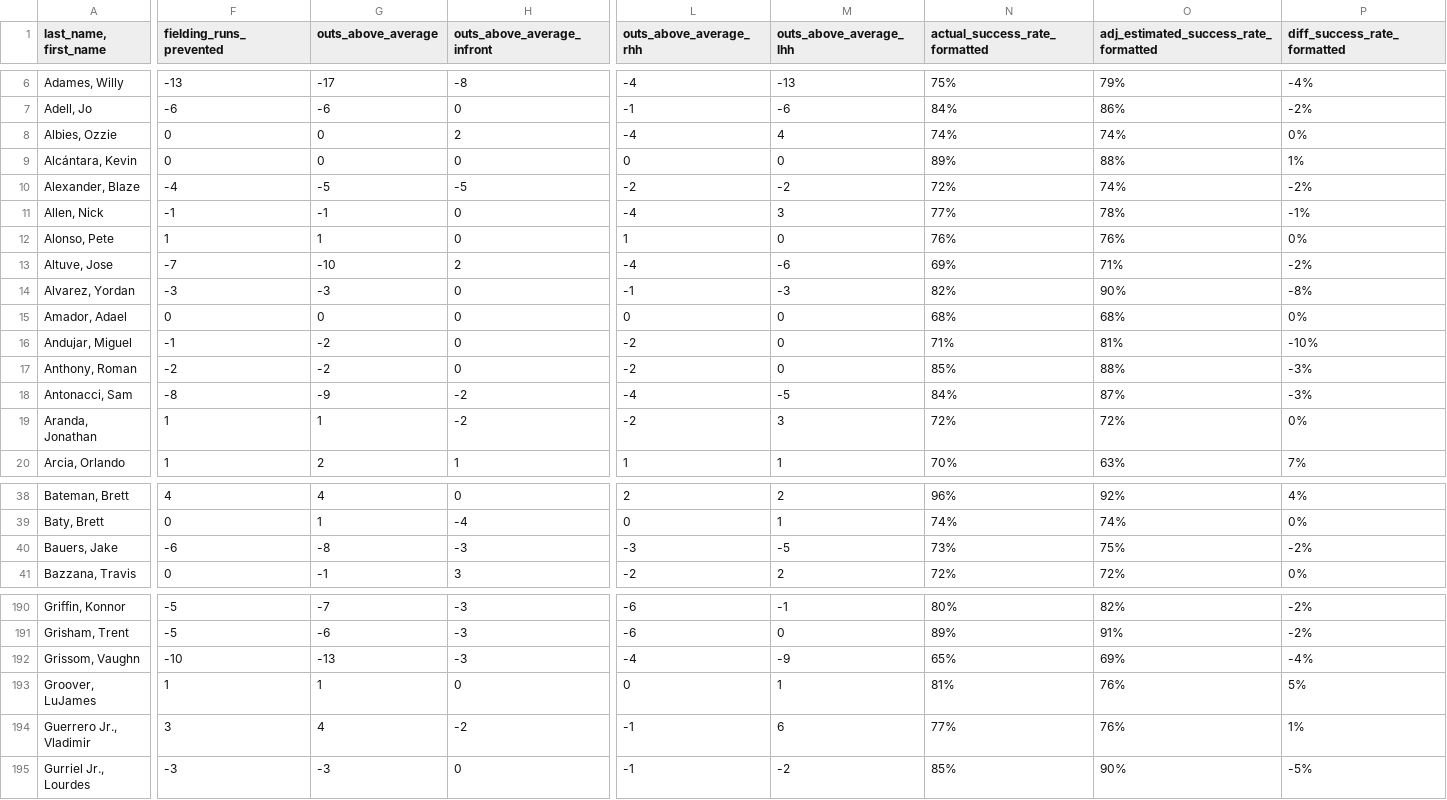
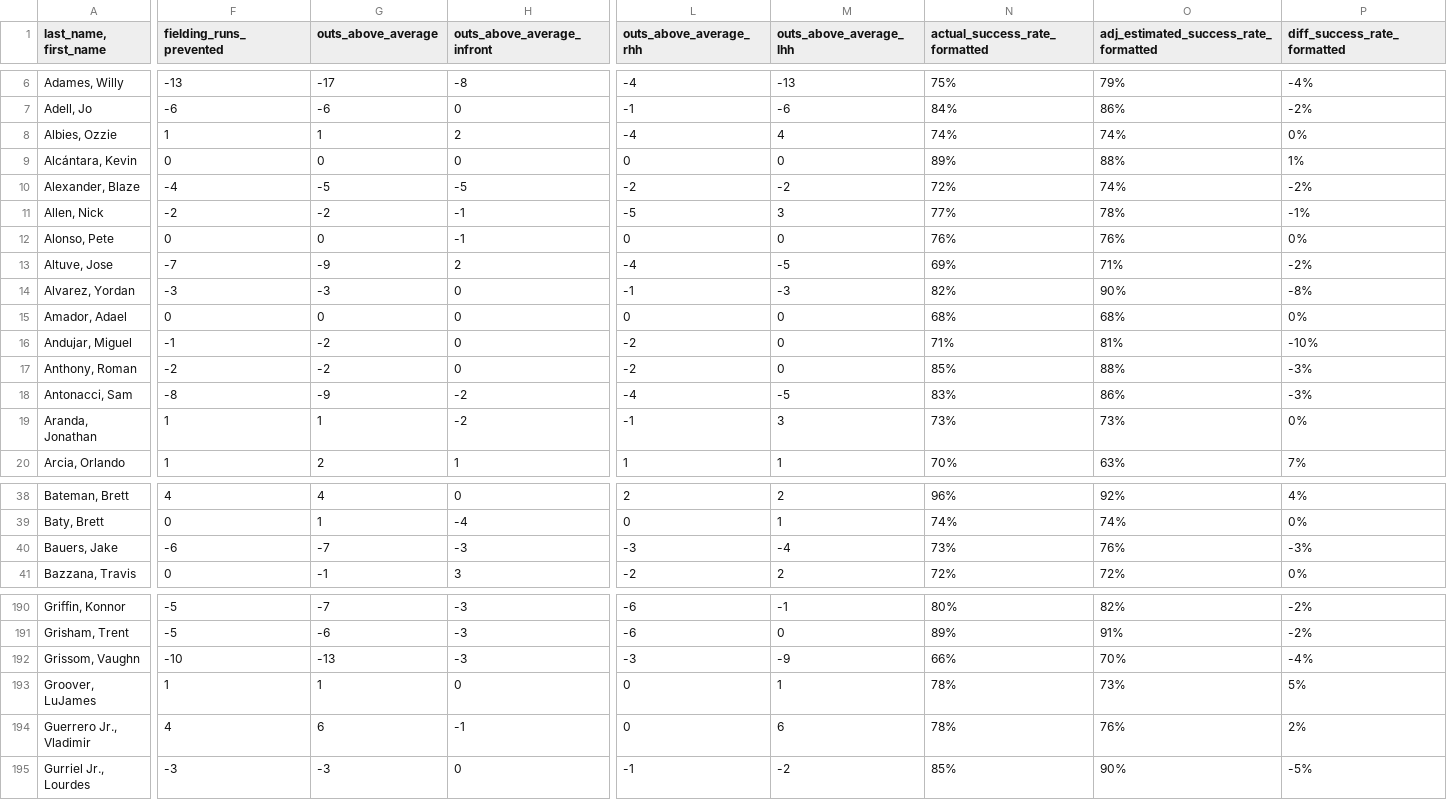
Before and after one commit to jloreto9/vision360, a CSV file: data/fielding.csv, drawn as a sheet; only a part is shown, gaps mark what is left out; the diff covers the shown part only; the diff names each change by its address in the sheet, - before the commit and + after, or states it on an @@ line.

```diff
--- a/data/fielding.csv
+++ b/data/fielding.csv
-F8 (fielding_runs_prevented): 0
+F8 (fielding_runs_prevented): 1
-G8 (outs_above_average): 0
+G8 (outs_above_average): 1
-F11 (fielding_runs_prevented): -1
+F11 (fielding_runs_prevented): -2
-G11 (outs_above_average): -1
+G11 (outs_above_average): -2
-H11:H12 (outs_above_average_infront): 0
+H11:H12 (outs_above_average_infront): -1
-L11 (outs_above_average_rhh): -4
+L11 (outs_above_average_rhh): -5
-F12 (fielding_runs_prevented): 1
+F12 (fielding_runs_prevented): 0
-G12 (outs_above_average): 1
+G12 (outs_above_average): 0
-L12 (outs_above_average_rhh): 1
+L12 (outs_above_average_rhh): 0
-G13 (outs_above_average): -10
+G13 (outs_above_average): -9
-M13 (outs_above_average_lhh): -6
+M13 (outs_above_average_lhh): -5
-N18 (actual_success_rate_formatted): 84%
+N18 (actual_success_rate_formatted): 83%
-O18: 87%
+O18: 86%
-L19 (outs_above_average_rhh): -2
+L19 (outs_above_average_rhh): -1
-N19 (actual_success_rate_formatted): 72%
+N19 (actual_success_rate_formatted): 73%
-O19: 72%
+O19: 73%
-G40 (outs_above_average): -8
+G40 (outs_above_average): -7
-M40 (outs_above_average_lhh): -5
+M40 (outs_above_average_lhh): -4
-O40: 75%
+O40: 76%
-P40 (diff_success_rate_formatted): -2%
+P40 (diff_success_rate_formatted): -3%
-L192 (outs_above_average_rhh): -4
+L192 (outs_above_average_rhh): -3
-N192 (actual_success_rate_formatted): 65%
+N192 (actual_success_rate_formatted): 66%
-O192: 69%
+O192: 70%
-N193 (actual_success_rate_formatted): 81%
+N193 (actual_success_rate_formatted): 78%
-O193: 76%
+O193: 73%
-F194 (fielding_runs_prevented): 3
+F194 (fielding_runs_prevented): 4
-G194 (outs_above_average): 4
+G194 (outs_above_average): 6
-H194 (outs_above_average_infront): -2
+H194 (outs_above_average_infront): -1
-L194 (outs_above_average_rhh): -1
+L194 (outs_above_average_rhh): 0
-N194 (actual_success_rate_formatted): 77%
+N194 (actual_success_rate_formatted): 78%
-P194 (diff_success_rate_formatted): 1%
+P194 (diff_success_rate_formatted): 2%
```
Also changed, not shown: 107 edited cells elsewhere in this file, data/batting.csv, data/batting_expected.csv, 4 other files.
